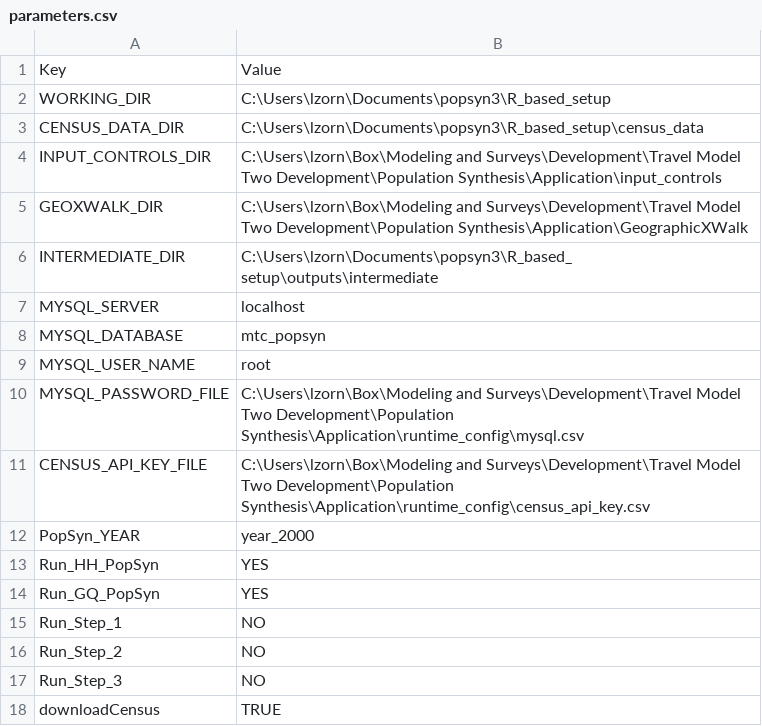
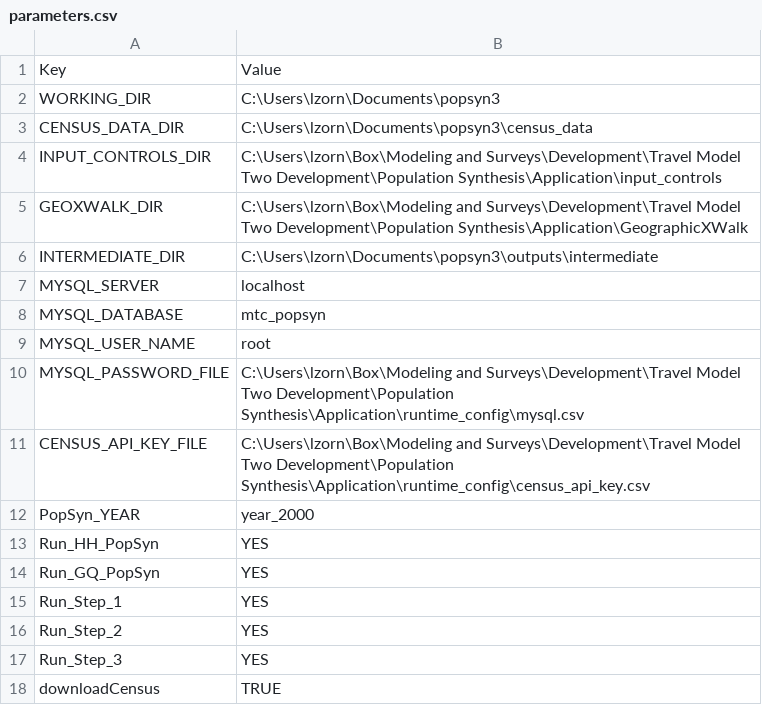
Before and after one commit to BayAreaMetro/popsyn3, a CSV file: runtime/config/parameters.csv, drawn as a sheet.

```diff
--- a/runtime/config/parameters.csv
+++ b/runtime/config/parameters.csv
@@ -1,7 +1,7 @@
 Key,Value
-WORKING_DIR,C:\Users\lzorn\Documents\popsyn3\R_based_setup
-CENSUS_DATA_DIR,C:\Users\lzorn\Documents\popsyn3\R_based_setup\census_data
+WORKING_DIR,C:\Users\lzorn\Documents\popsyn3
+CENSUS_DATA_DIR,C:\Users\lzorn\Documents\popsyn3\census_data
 INPUT_CONTROLS_DIR,C:\Users\lzorn\Box\Modeling and Surveys\Development\Travel Model Two Development\Population Synthesis\Application\input_controls
 GEOXWALK_DIR,C:\Users\lzorn\Box\Modeling and Surveys\Development\Travel Model Two Development\Population Synthesis\Application\GeographicXWalk
-INTERMEDIATE_DIR,C:\Users\lzorn\Documents\popsyn3\R_based_setup\outputs\intermediate
+INTERMEDIATE_DIR,C:\Users\lzorn\Documents\popsyn3\outputs\intermediate
 MYSQL_SERVER,localhost
@@ -14,5 +14,5 @@ Run_HH_PopSyn,YES
 Run_GQ_PopSyn,YES
-Run_Step_1,NO
-Run_Step_2,NO
-Run_Step_3,NO
+Run_Step_1,YES
+Run_Step_2,YES
+Run_Step_3,YES
 downloadCensus,TRUE
```
Also changed, not shown: 9 other files.
